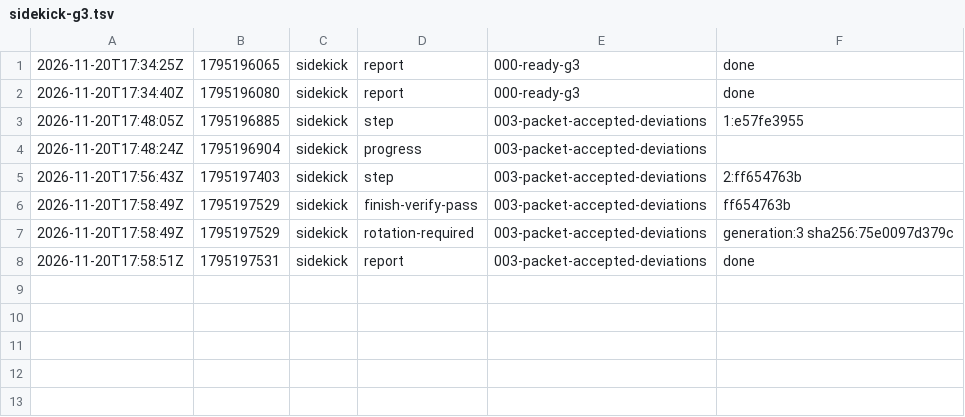
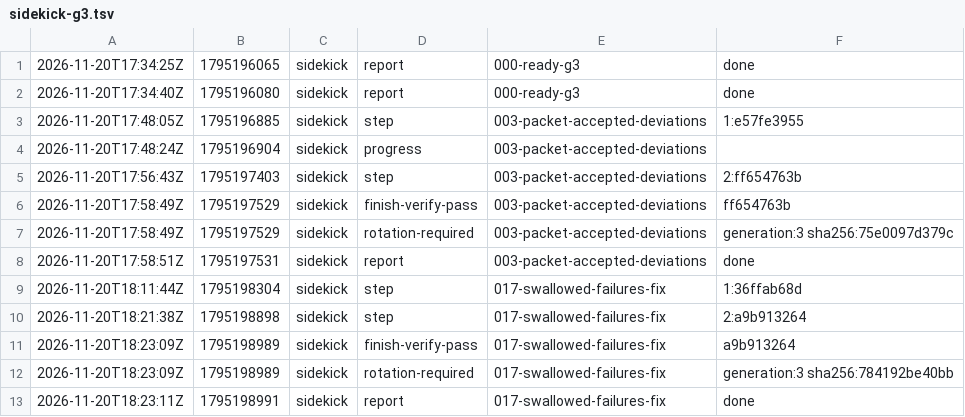
Before and after one commit to br1anchen/open-pstack, a TSV file: events/sidekick-g3.tsv, drawn as a sheet; the diff names each change by its address in the sheet, - before the commit and + after, or states it on an @@ line.

Commit message:
kitchen: sidekick publishes 5 files
Co-authored-by: Brian Chen <brianchen8990@gmail.com>

```diff
--- a/events/sidekick-g3.tsv
+++ b/events/sidekick-g3.tsv
+row 9: 2026-11-20T18:11:44Z | 1795198304 | sidekick | step | 017-swallowed-failures-fix | 1:36ffab68d
+row 10: 2026-11-20T18:21:38Z | 1795198898 | sidekick | step | 017-swallowed-failures-fix | 2:a9b913264
+row 11: 2026-11-20T18:23:09Z | 1795198989 | sidekick | finish-verify-pass | 017-swallowed-failures-fix | a9b913264
+row 12: 2026-11-20T18:23:09Z | 1795198989 | sidekick | rotation-required | 017-swallowed-failures-fix | generation:3 sha256:784192be40bb
+row 13: 2026-11-20T18:23:11Z | 1795198991 | sidekick | report | 017-swallowed-failures-fix | done
```
Also changed, not shown: 4 other files.
